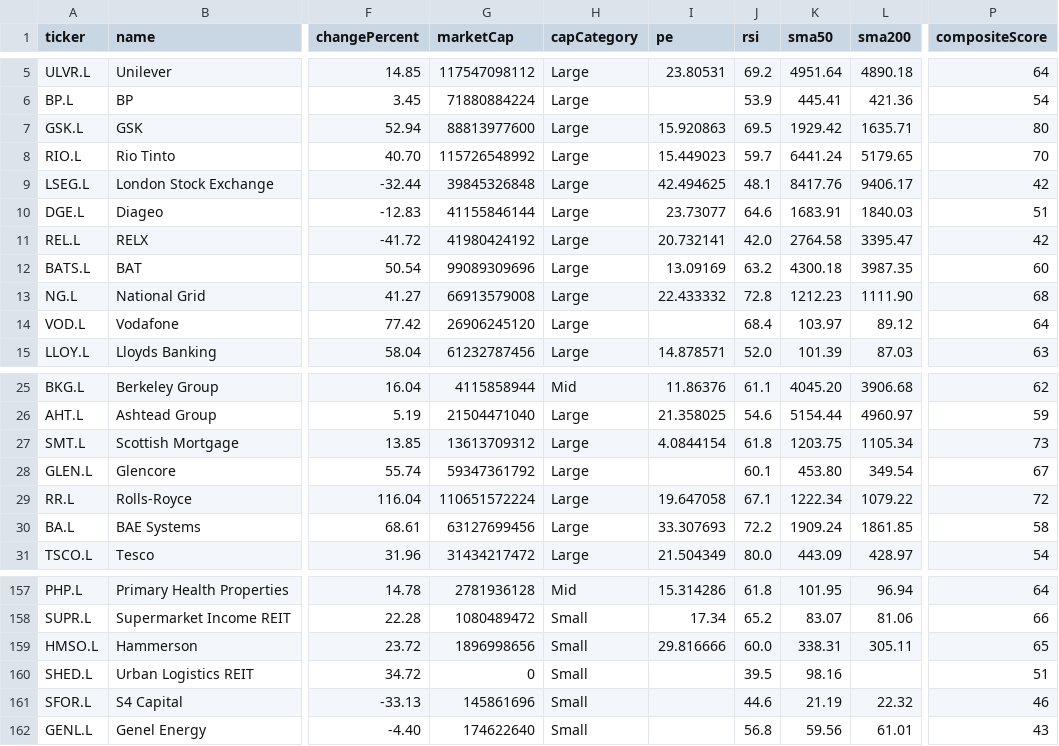
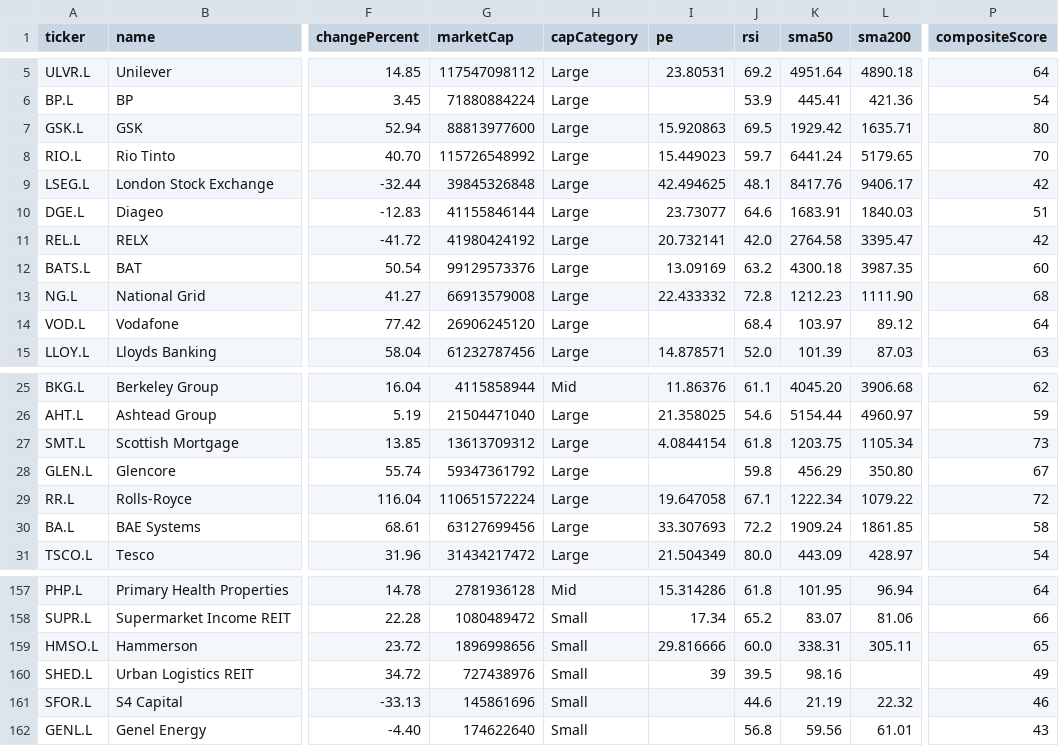
Before and after one commit to devops-monk/share-market, a CSV file: data/uk-stocks.csv, drawn as a sheet; only a part is shown, gaps mark what is left out; the diff names each change by its address in the sheet, - before the commit and + after, or states it on an @@ line.

```diff
--- a/data/uk-stocks.csv
+++ b/data/uk-stocks.csv
-G12 (marketCap): 99089309696
+G12 (marketCap): 99129573376
-J28 (rsi): 60.1
+J28 (rsi): 59.8
-K28 (sma50): 453.80
+K28 (sma50): 456.29
-L28 (sma200): 349.54
+L28 (sma200): 350.80
-G160 (marketCap): 0
+G160 (marketCap): 727438976
-I160 (pe): (empty)
+I160 (pe): 39
-P160 (compositeScore): 51
+P160 (compositeScore): 49
```
Also changed, not shown: data/us-stocks.csv, 8 other files.
